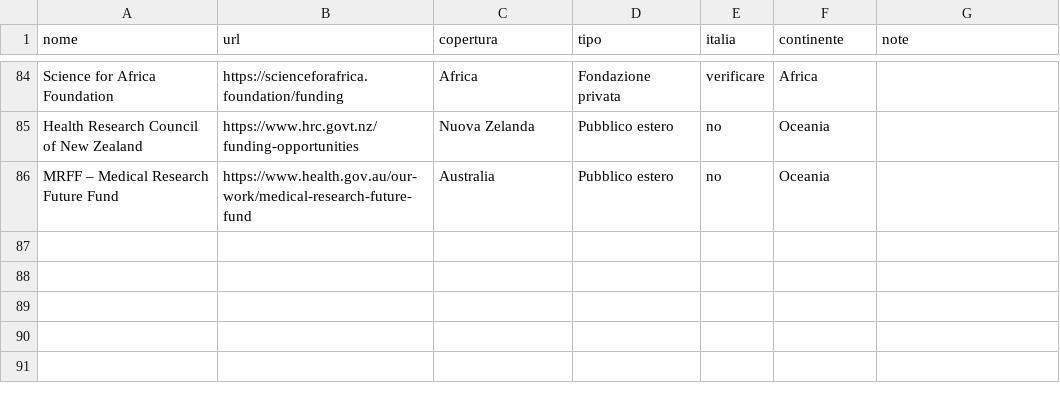
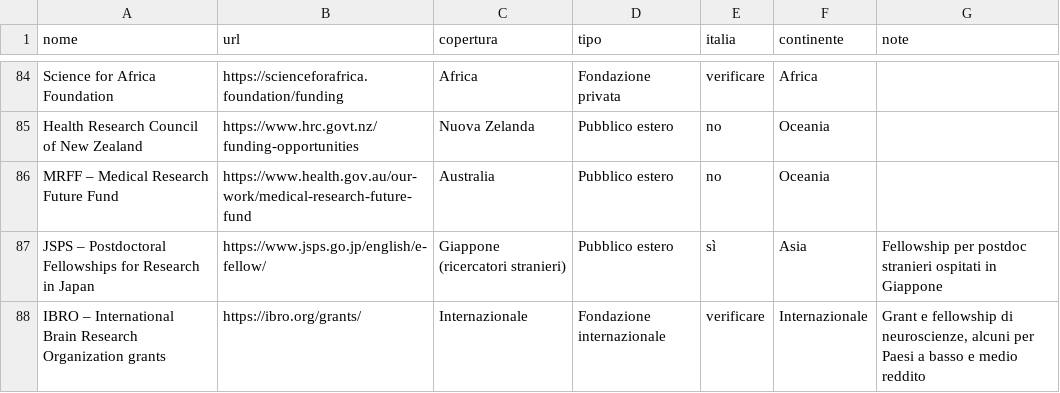
Before and after one commit to Stefanodoro91/GrantFinder, a CSV file: fonti_web.csv, drawn as a sheet; only a part is shown, gaps mark what is left out; the diff names each change by its address in the sheet, - before the commit and + after, or states it on an @@ line.

```diff
--- a/fonti_web.csv
+++ b/fonti_web.csv
+row 87: JSPS – Postdoctoral Fellowships for Research in Japan | https://www.jsps.go.jp/english/e-fellow/ | Giappone (ricercatori stranieri) | Pubblico estero | sì | Asia | Fellowship per postdoc stranieri ospitati in Giappone
+row 88: IBRO – International Brain Research Organization grants | https://ibro.org/grants/ | Internazionale | Fondazione internazionale | verificare | Internazionale | Grant e fellowship di neuroscienze, alcuni per Paesi a basso e medio reddito
```
